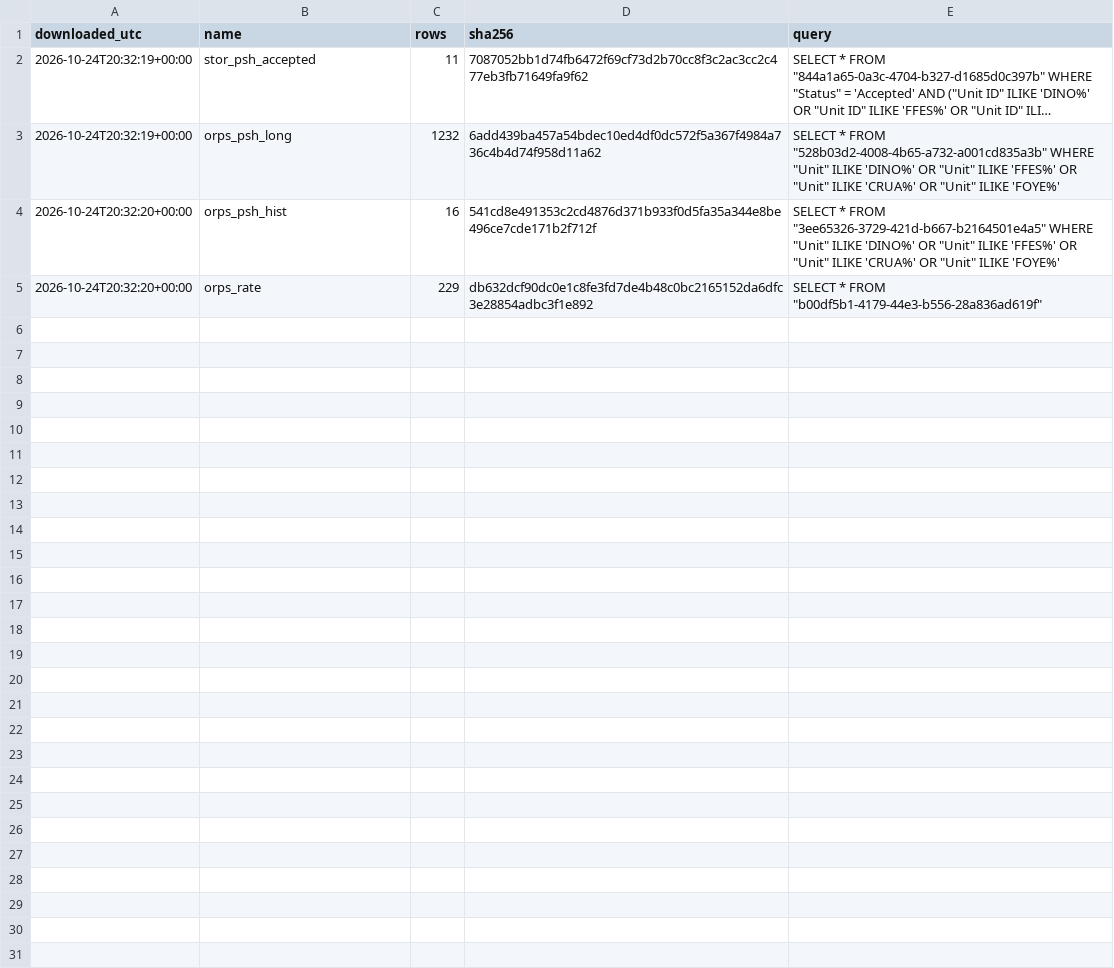
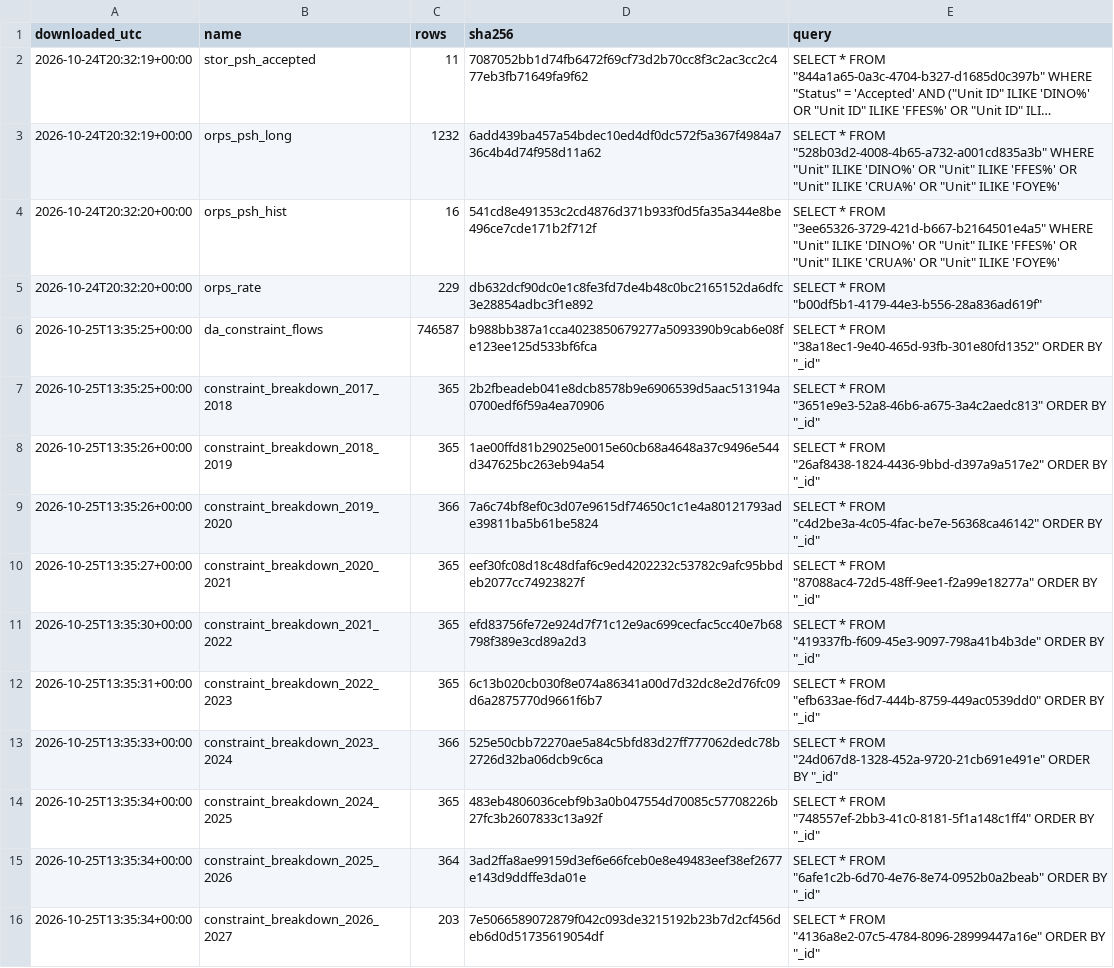
Before and after one commit to knameds-cmd/GR_research_Grid_ESS, a CSV file: data/raw/neso_sql/MANIFEST.csv, drawn as a sheet; long unchanged cells end in ….

```diff
--- a/data/raw/neso_sql/MANIFEST.csv
+++ b/data/raw/neso_sql/MANIFEST.csv
@@ -5 +5,12 @@ downloaded_utc,name,rows,sha256,query
 2026-10-24T20:32:20+00:00,orps_rate,229,db632dcf90dc0e1c8fe3fd7de4b48c0bc2165152da6dfc3e28854adbc3f1e892,"SELECT * FROM ""b00df5b1-4179-44e3-b556-28a836ad619f"""
+2026-10-25T13:35:25+00:00,da_constraint_flows,746587,b988bb387a1cca4023850679277a5093390b9cab6e08fe123ee125d533bf6fca,"SELECT * FROM ""38a18ec1-9e40-465d-93fb-301e80fd1352"" ORDER BY ""_id"""
+2026-10-25T13:35:25+00:00,constraint_breakdown_2017_2018,365,2b2fbeadeb041e8dcb8578b9e6906539d5aac513194a0700edf6f59a4ea70906,"SELECT * FROM ""3651e9e3-52a8-46b6-a675-3a4c2aedc813"" ORDER BY ""_id"""
+2026-10-25T13:35:26+00:00,constraint_breakdown_2018_2019,365,1ae00ffd81b29025e0015e60cb68a4648a37c9496e544d347625bc263eb94a54,"SELECT * FROM ""26af8438-1824-4436-9bbd-d397a9a517e2"" ORDER BY ""_id"""
+2026-10-25T13:35:26+00:00,constraint_breakdown_2019_2020,366,7a6c74bf8ef0c3d07e9615df74650c1c1e4a80121793ade39811ba5b61be5824,"SELECT * FROM ""c4d2be3a-4c05-4fac-be7e-56368ca46142"" ORDER BY ""_id"""
+2026-10-25T13:35:27+00:00,constraint_breakdown_2020_2021,365,eef30fc08d18c48dfaf6c9ed4202232c53782c9afc95bbdeb2077cc74923827f,"SELECT * FROM ""87088ac4-72d5-48ff-9ee1-f2a99e18277a"" ORDER BY ""_id"""
+2026-10-25T13:35:30+00:00,constraint_breakdown_2021_2022,365,efd83756fe72e924d7f71c12e9ac699cecfac5cc40e7b68798f389e3cd89a2d3,"SELECT * FROM ""419337fb-f609-45e3-9097-798a41b4b3de"" ORDER BY ""_id"""
+2026-10-25T13:35:31+00:00,constraint_breakdown_2022_2023,365,6c13b020cb030f8e074a86341a00d7d32dc8e2d76fc09d6a2875770d9661f6b7,"SELECT * FROM ""efb633ae-f6d7-444b-8759-449ac0539dd0"" ORDER BY ""_id"""
+2026-10-25T13:35:33+00:00,constraint_breakdown_2023_2024,366,525e50cbb72270ae5a84c5bfd83d27ff777062dedc78b2726d32ba06dcb9c6ca,"SELECT * FROM ""24d067d8-1328-452a-9720-21cb691e491e"" ORDER BY ""_id"""
+2026-10-25T13:35:34+00:00,constraint_breakdown_2024_2025,365,483eb4806036cebf9b3a0b047554d70085c57708226b27fc3b2607833c13a92f,"SELECT * FROM ""748557ef-2bb3-41c0-8181-5f1a148c1ff4"" ORDER BY ""_id"""
+2026-10-25T13:35:34+00:00,constraint_breakdown_2025_2026,364,3ad2ffa8ae99159d3ef6e66fceb0e8e49483eef38ef2677e143d9ddffe3da01e,"SELECT * FROM ""6afe1c2b-6d70-4e76-8e74-0952b0a2beab"" ORDER BY ""_id"""
+2026-10-25T13:35:34+00:00,constraint_breakdown_2026_2027,203,7e5066589072879f042c093de3215192b23b7d2cf456deb6d0d51735619054df,"SELECT * FROM ""4136a8e2-07c5-4784-8096-28999447a16e"" ORDER BY ""_id"""
```
Also changed, not shown: 20 other files.
